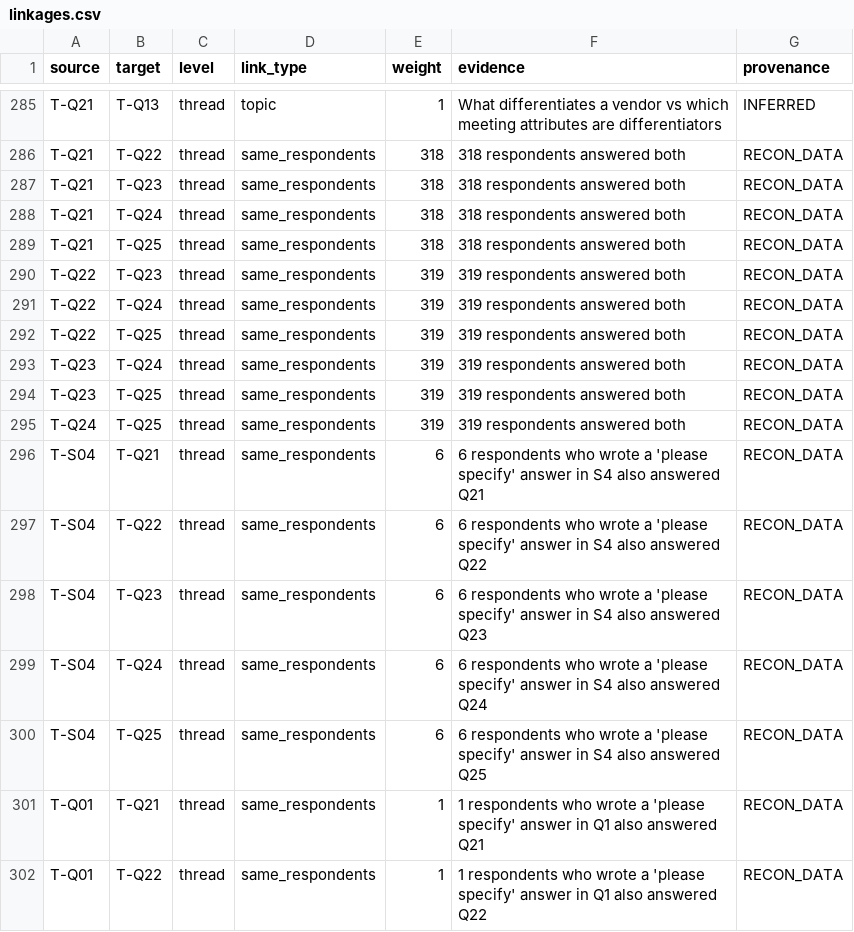
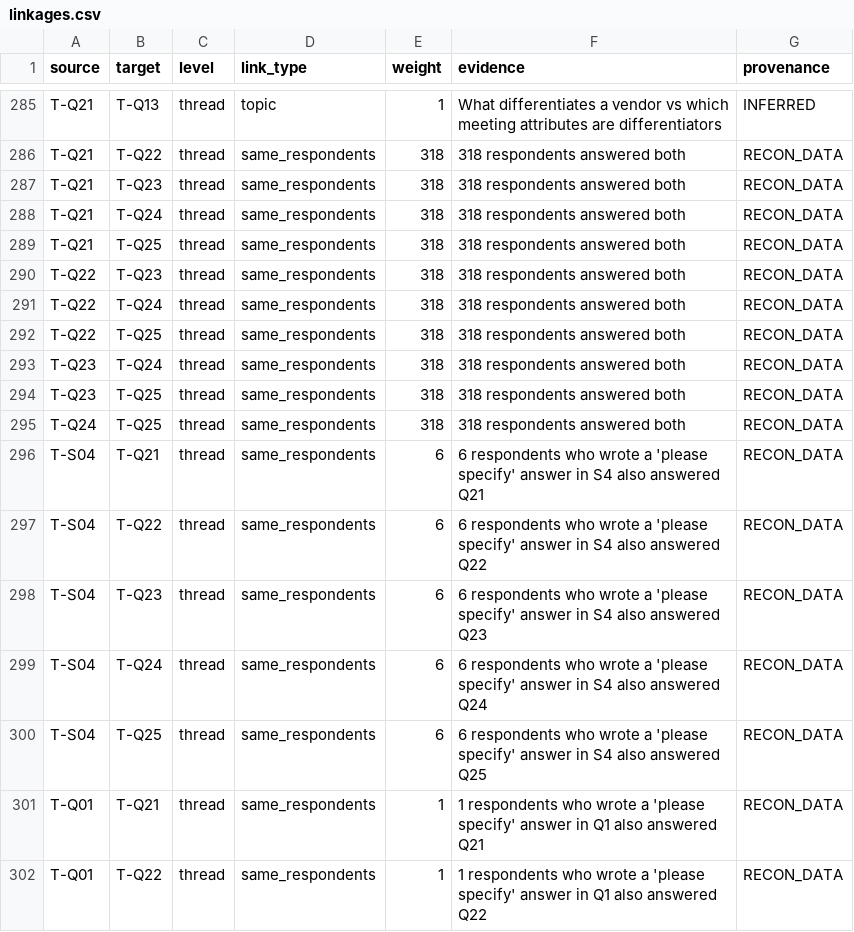
Before and after one commit to Hokies92/decision-maker-study-, a CSV file: 01_instrument_reconstruction/linkages.csv, drawn as a sheet; only a part is shown, gaps mark what is left out.

```diff
--- a/01_instrument_reconstruction/linkages.csv
+++ b/01_instrument_reconstruction/linkages.csv
@@ -289,8 +289,8 @@ T-Q21,T-Q24,thread,same_respondents,318,318 respondents answered both,RECON_DATA
 T-Q21,T-Q25,thread,same_respondents,318,318 respondents answered both,RECON_DATA
-T-Q22,T-Q23,thread,same_respondents,319,319 respondents answered both,RECON_DATA
-T-Q22,T-Q24,thread,same_respondents,319,319 respondents answered both,RECON_DATA
-T-Q22,T-Q25,thread,same_respondents,319,319 respondents answered both,RECON_DATA
-T-Q23,T-Q24,thread,same_respondents,319,319 respondents answered both,RECON_DATA
-T-Q23,T-Q25,thread,same_respondents,319,319 respondents answered both,RECON_DATA
-T-Q24,T-Q25,thread,same_respondents,319,319 respondents answered both,RECON_DATA
+T-Q22,T-Q23,thread,same_respondents,318,318 respondents answered both,RECON_DATA
+T-Q22,T-Q24,thread,same_respondents,318,318 respondents answered both,RECON_DATA
+T-Q22,T-Q25,thread,same_respondents,318,318 respondents answered both,RECON_DATA
+T-Q23,T-Q24,thread,same_respondents,318,318 respondents answered both,RECON_DATA
+T-Q23,T-Q25,thread,same_respondents,318,318 respondents answered both,RECON_DATA
+T-Q24,T-Q25,thread,same_respondents,318,318 respondents answered both,RECON_DATA
 T-S04,T-Q21,thread,same_respondents,6,6 respondents who wrote a 'please specify' answer in S4 also answered Q21,RECON_DATA
```
Also changed, not shown: 2 other files.
